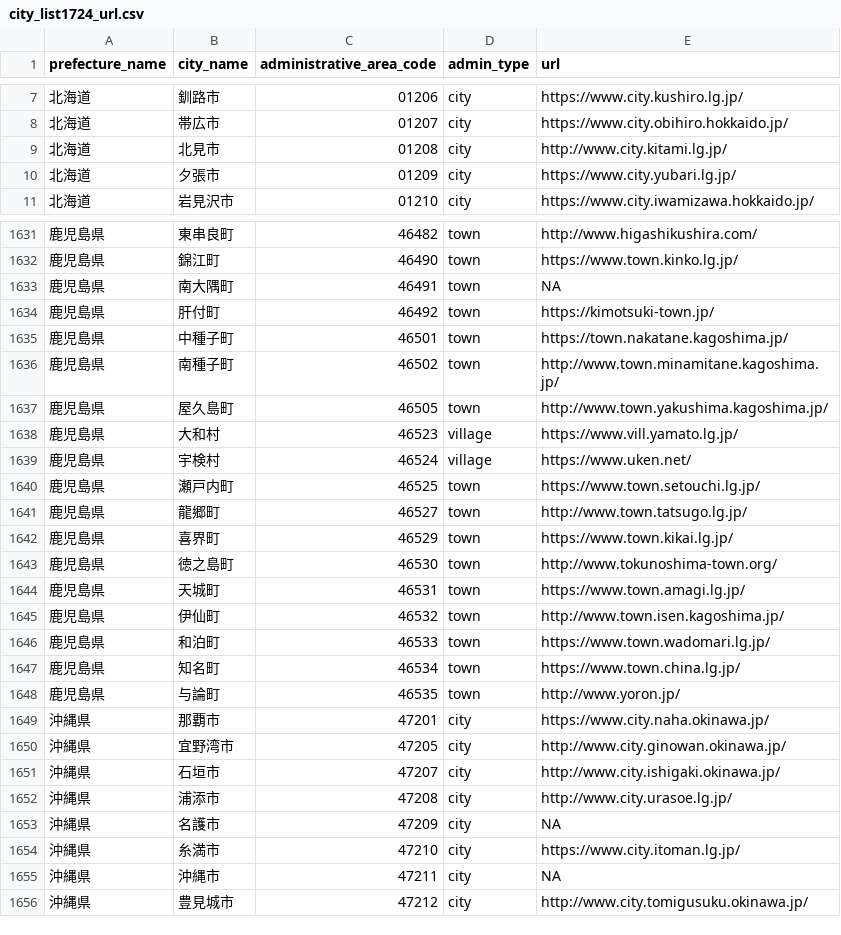
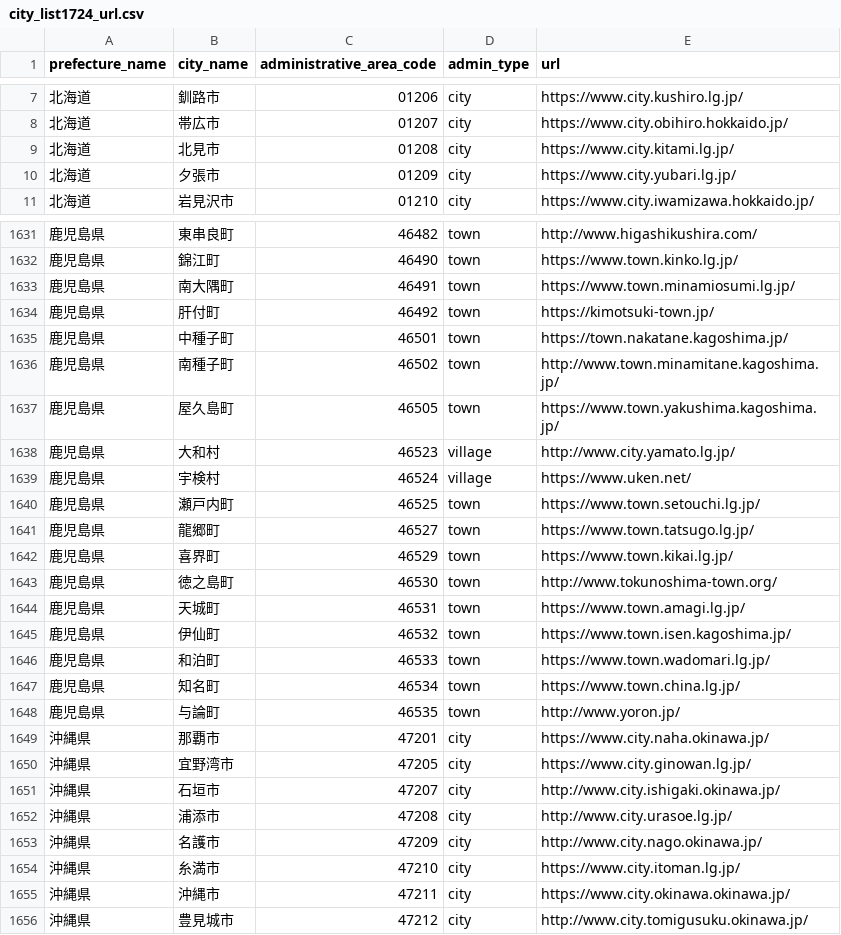
Before and after one commit to uribo/kuniumi, a CSV file: data-raw/city_list1724_url.csv, drawn as a sheet; only a part is shown, gaps mark what is left out; the diff covers the shown part only.

```diff
--- a/data-raw/city_list1724_url.csv
+++ b/data-raw/city_list1724_url.csv
@@ -8,3 +8,3 @@ prefecture_name,city_name,administrative_area_code,admin_type,url
 北海道,帯広市,01207,city,https://www.city.obihiro.hokkaido.jp/
-北海道,北見市,01208,city,http://www.city.kitami.lg.jp/
+北海道,北見市,01208,city,https://www.city.kitami.lg.jp/
 北海道,夕張市,01209,city,https://www.city.yubari.lg.jp/
@@ -1632,3 +1632,3 @@ prefecture_name,city_name,administrative_area_code,admin_type,url
 鹿児島県,錦江町,46490,town,https://www.town.kinko.lg.jp/
-鹿児島県,南大隅町,46491,town,NA
+鹿児島県,南大隅町,46491,town,https://www.town.minamiosumi.lg.jp/
 鹿児島県,肝付町,46492,town,https://kimotsuki-town.jp/
@@ -1636,7 +1636,7 @@ prefecture_name,city_name,administrative_area_code,admin_type,url
 鹿児島県,南種子町,46502,town,http://www.town.minamitane.kagoshima.jp/
-鹿児島県,屋久島町,46505,town,http://www.town.yakushima.kagoshima.jp/
-鹿児島県,大和村,46523,village,https://www.vill.yamato.lg.jp/
+鹿児島県,屋久島町,46505,town,https://www.town.yakushima.kagoshima.jp/
+鹿児島県,大和村,46523,village,http://www.city.yamato.lg.jp/
 鹿児島県,宇検村,46524,village,https://www.uken.net/
 鹿児島県,瀬戸内町,46525,town,https://www.town.setouchi.lg.jp/
-鹿児島県,龍郷町,46527,town,http://www.town.tatsugo.lg.jp/
+鹿児島県,龍郷町,46527,town,https://www.town.tatsugo.lg.jp/
 鹿児島県,喜界町,46529,town,https://www.town.kikai.lg.jp/
@@ -1644,3 +1644,3 @@ prefecture_name,city_name,administrative_area_code,admin_type,url
 鹿児島県,天城町,46531,town,https://www.town.amagi.lg.jp/
-鹿児島県,伊仙町,46532,town,http://www.town.isen.kagoshima.jp/
+鹿児島県,伊仙町,46532,town,https://www.town.isen.kagoshima.jp/
 鹿児島県,和泊町,46533,town,https://www.town.wadomari.lg.jp/
@@ -1649,8 +1649,8 @@ prefecture_name,city_name,administrative_area_code,admin_type,url
 沖縄県,那覇市,47201,city,https://www.city.naha.okinawa.jp/
-沖縄県,宜野湾市,47205,city,http://www.city.ginowan.okinawa.jp/
+沖縄県,宜野湾市,47205,city,https://www.city.ginowan.lg.jp/
 沖縄県,石垣市,47207,city,http://www.city.ishigaki.okinawa.jp/
 沖縄県,浦添市,47208,city,http://www.city.urasoe.lg.jp/
-沖縄県,名護市,47209,city,NA
+沖縄県,名護市,47209,city,http://www.city.nago.okinawa.jp/
 沖縄県,糸満市,47210,city,https://www.city.itoman.lg.jp/
-沖縄県,沖縄市,47211,city,NA
+沖縄県,沖縄市,47211,city,https://www.city.okinawa.okinawa.jp/
 沖縄県,豊見城市,47212,city,http://www.city.tomigusuku.okinawa.jp/
```
Also changed, not shown: 188 edited cells elsewhere in this file, 2 other files.
